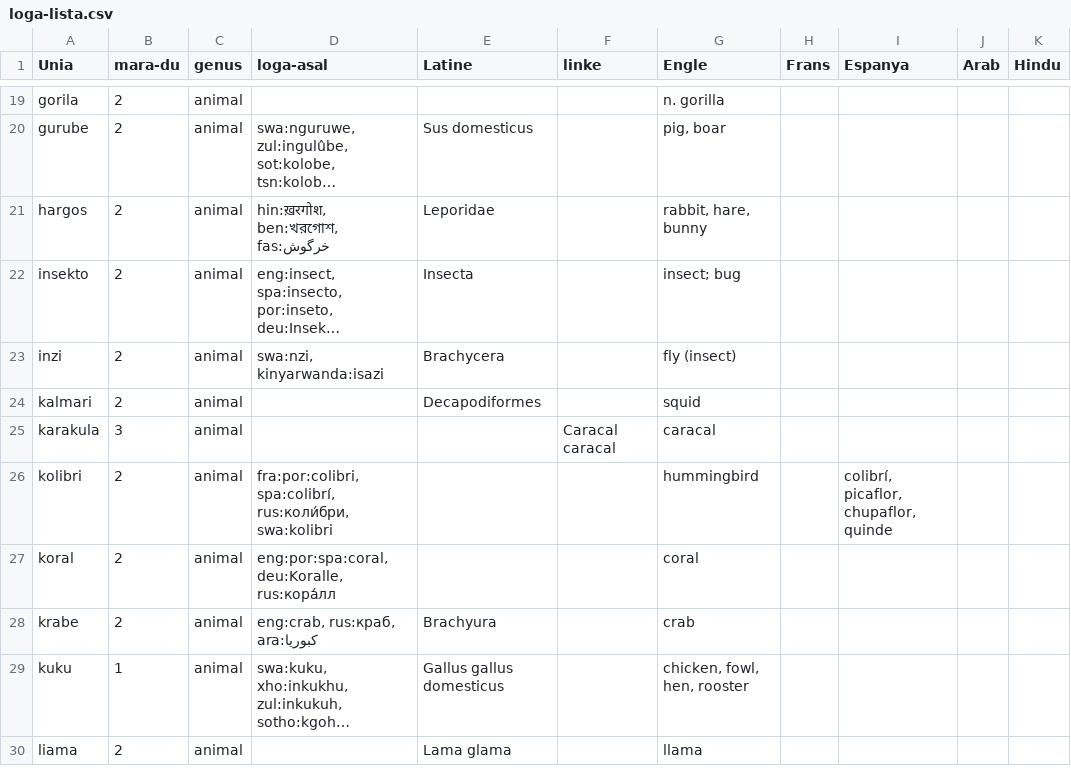
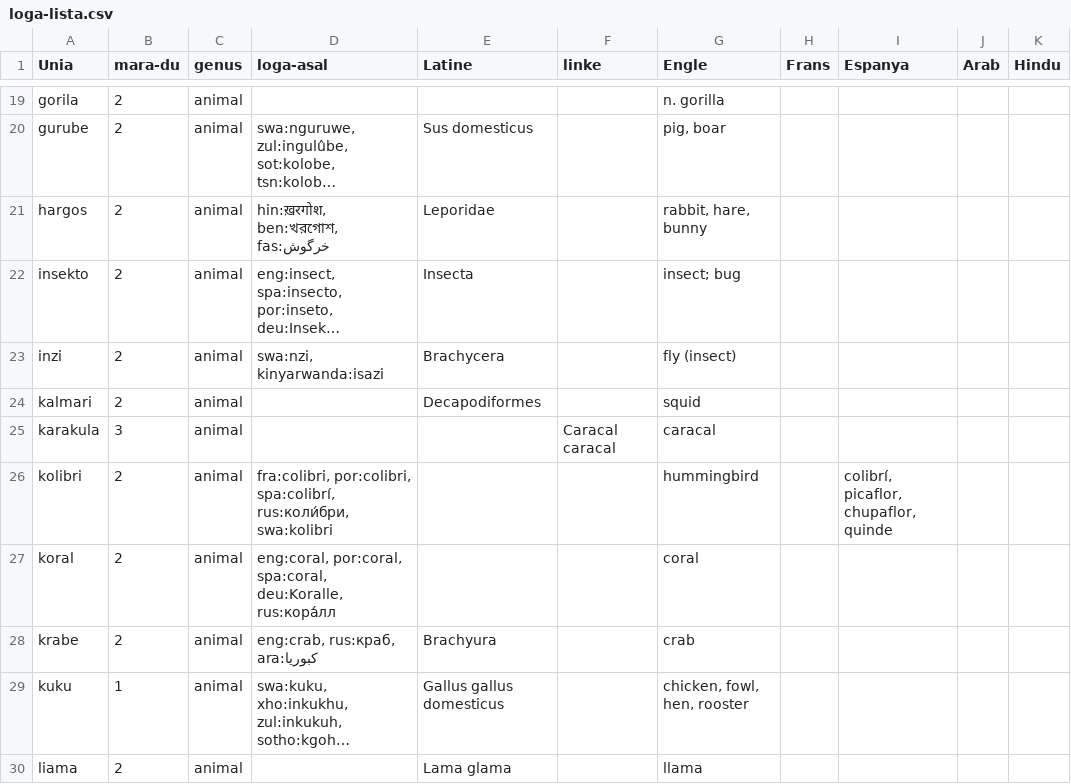
Before and after one commit to jkunimune/nibasa, a CSV file: loga-lista.csv, drawn as a sheet; only a part is shown, gaps mark what is left out; long unchanged cells end in …; the diff covers the shown part only; the diff names each change by its address in the sheet, - before the commit and + after, or states it on an @@ line.

Commit message:
expand some abbreviations in the dictionary
I'm starting to write the script to parse this thing, and I've decided that a couple of syntactic sugars I've been using aren't worth the effort it would take to parse them in code.

```diff
--- a/loga-lista.csv
+++ b/loga-lista.csv
-D26 (loga-asal): fra:por:colibri, spa:colibrí, rus:коли́бри,…
+D26 (loga-asal): fra:colibri, por:colibri, spa:colibrí, rus:коли́бри,…
-D27 (loga-asal): eng:por:spa:coral, deu:Koralle, rus:кора́лл
+D27 (loga-asal): eng:coral, por:coral, spa:coral, deu:Koralle, rus:кора́лл
```
Also changed, not shown: 40 edited cells elsewhere in this file.
